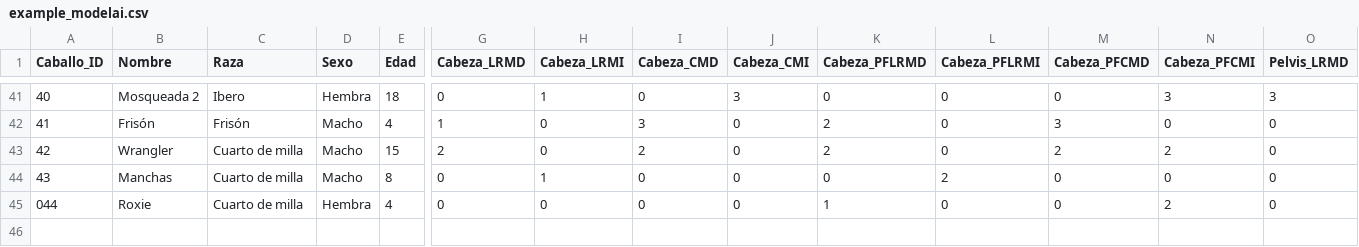
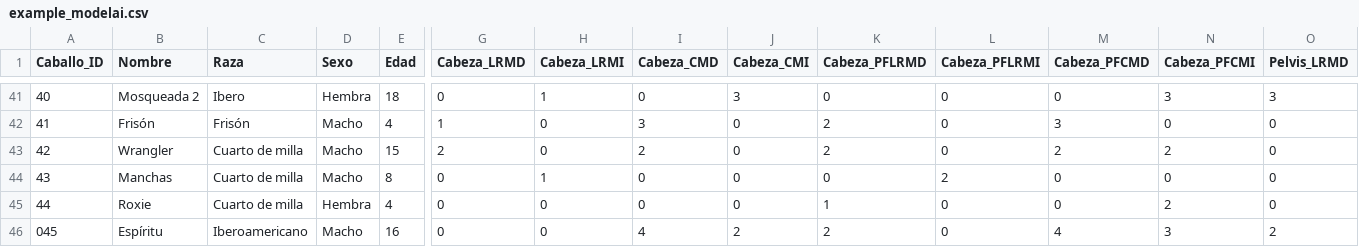
Before and after one commit to faviles11/equine-motor-analysis, a CSV file: datasets/example_modelai.csv, drawn as a sheet; only a part is shown, gaps mark what is left out; rows hold the shown columns only; the diff names each change by its address in the sheet, - before the commit and + after, or states it on an @@ line.

Commit message:
chore: añade registro AI Espíritu

```diff
--- a/datasets/example_modelai.csv
+++ b/datasets/example_modelai.csv
@@ column A (Caballo_ID) renumbered in row 45 @@
+row 46: 045 | Espíritu | Iberoamericano | Macho | 16 | 0 | 0 | 4 | 2 | 2 | 0 | 4 | 3 | 2
```
